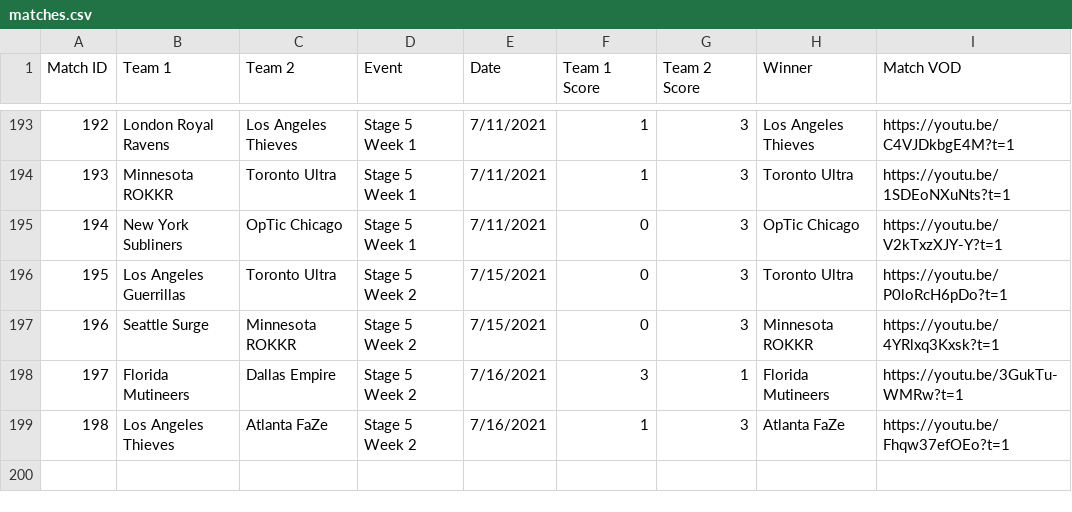
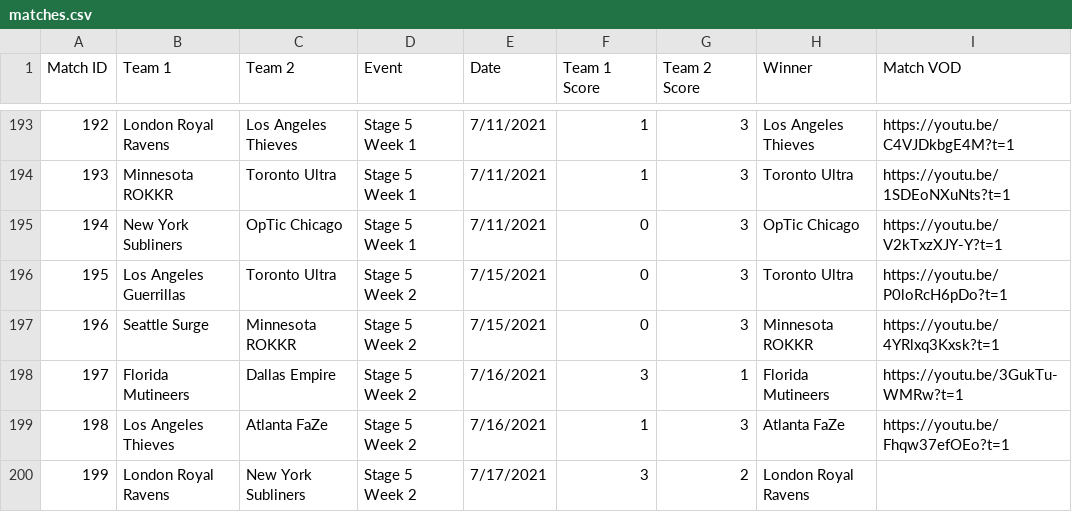
Before and after one commit to cford23/cod-stats-tool, a CSV file: data/matches.csv, drawn as a sheet; only a part is shown, gaps mark what is left out; the diff names each change by its address in the sheet, - before the commit and + after, or states it on an @@ line.

```diff
--- a/data/matches.csv
+++ b/data/matches.csv
+row 200: 199 | London Royal Ravens | New York Subliners | Stage 5 Week 2 | 7/17/2021 | 3 | 2 | London Royal Ravens
```
Also changed, not shown: data/maps.csv, data/players.csv.
